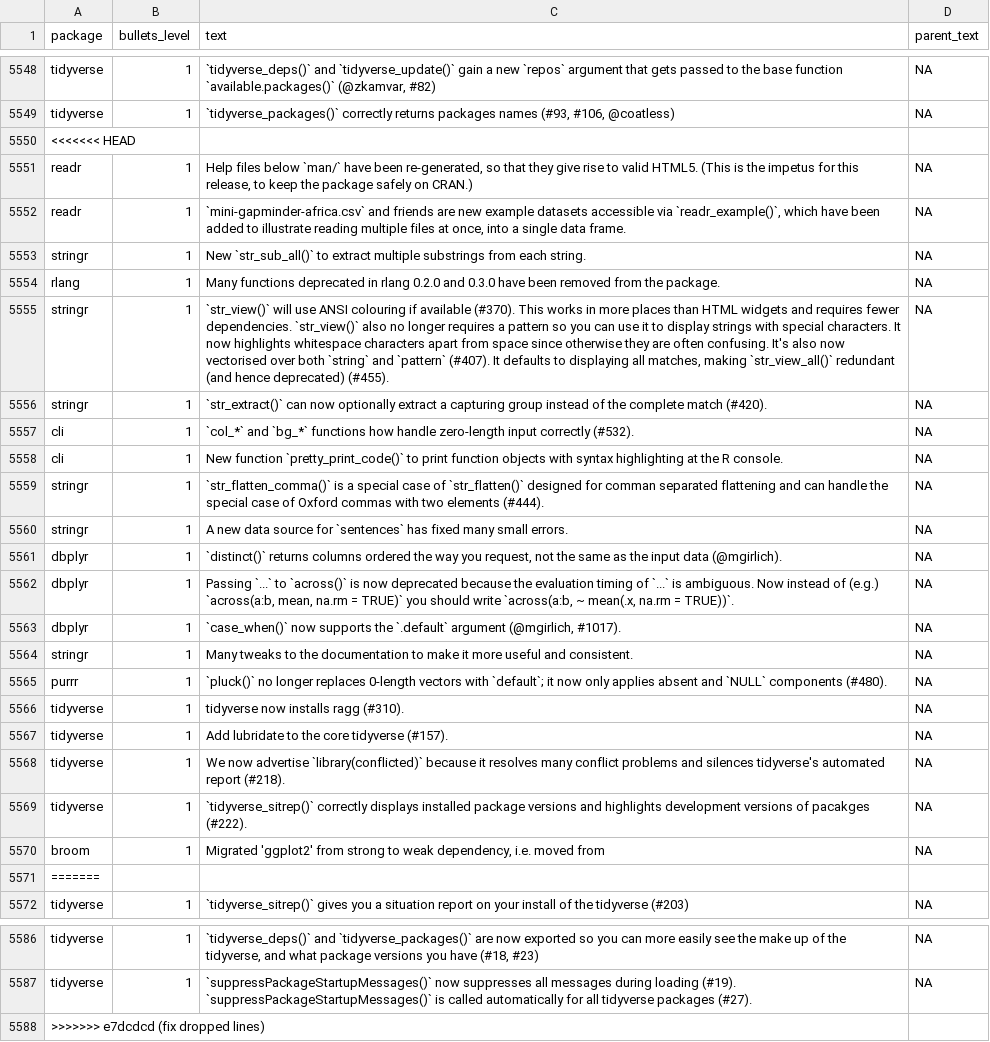
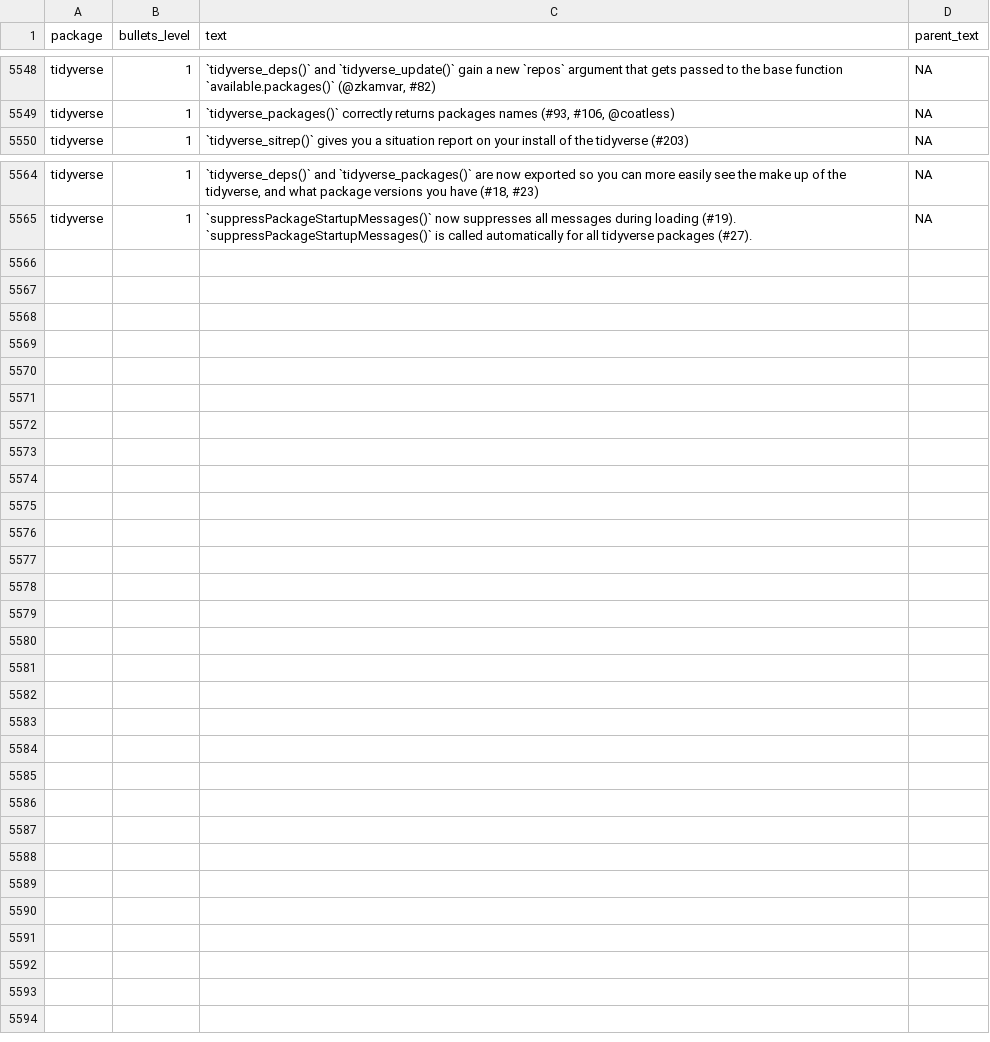
Before and after one commit to wurli/tidyverse-dev-bot, a CSV file: last_refresh_data.csv, drawn as a sheet; only a part is shown, gaps mark what is left out; the diff names each change by its address in the sheet, - before the commit and + after, or states it on an @@ line.

```diff
--- a/last_refresh_data.csv
+++ b/last_refresh_data.csv
-row 5550: <<<<<<< HEAD
-row 5551: readr | 1 | Help files below `man/` have been re-generated, so that they give rise to valid HTML5. (This is the impetus for this release, to keep the package safely on CRAN.) | NA
-row 5552: readr | 1 | `mini-gapminder-africa.csv` and friends are new example datasets accessible via `readr_example()`, which have been added to illustrate reading multiple files at once, into a single data frame. | NA
-row 5553: stringr | 1 | New `str_sub_all()` to extract multiple substrings from each string. | NA
-row 5554: rlang | 1 | Many functions deprecated in rlang 0.2.0 and 0.3.0 have been removed from the package. | NA
-row 5555: stringr | 1 | `str_view()` will use ANSI colouring if available (#370). This works in more places than HTML widgets and requires fewer dependencies. `str_view()` also no longer requires a pattern so you can use it to display strings with special characters. It now highlights whitespace characters apart from space since otherwise they are often confusing. It's also now vectorised over both `string` and `pattern` (#407). It defaults to displaying all matches, making `str_view_all()` redundant (and hence deprecated) (#455). | NA
-row 5556: stringr | 1 | `str_extract()` can now optionally extract a capturing group instead of the complete match (#420). | NA
-row 5557: cli | 1 | `col_*` and `bg_*` functions how handle zero-length input correctly (#532). | NA
-row 5558: cli | 1 | New function `pretty_print_code()` to print function objects with syntax highlighting at the R console. | NA
-row 5559: stringr | 1 | `str_flatten_comma()` is a special case of `str_flatten()` designed for comman separated flattening and can handle the special case of Oxford commas with two elements (#444). | NA
-row 5560: stringr | 1 | A new data source for `sentences` has fixed many small errors. | NA
-row 5561: dbplyr | 1 | `distinct()` returns columns ordered the way you request, not the same as the input data (@mgirlich). | NA
-row 5562: dbplyr | 1 | Passing `...` to `across()` is now deprecated because the evaluation timing of `...` is ambiguous. Now instead of (e.g.) `across(a:b, mean, na.rm = TRUE)` you should write `across(a:b, ~ mean(.x, na.rm = TRUE))`. | NA
-row 5563: dbplyr | 1 | `case_when()` now supports the `.default` argument (@mgirlich, #1017). | NA
-row 5564: stringr | 1 | Many tweaks to the documentation to make it more useful and consistent. | NA
-row 5565: purrr | 1 | `pluck()` no longer replaces 0-length vectors with `default`; it now only applies absent and `NULL` components (#480). | NA
-row 5566: tidyverse | 1 | tidyverse now installs ragg (#310). | NA
-row 5567: tidyverse | 1 | Add lubridate to the core tidyverse (#157). | NA
-row 5568: tidyverse | 1 | We now advertise `library(conflicted)` because it resolves many conflict problems and silences tidyverse's automated report (#218). | NA
-row 5569: tidyverse | 1 | `tidyverse_sitrep()` correctly displays installed package versions and highlights development versions of pacakges (#222). | NA
-row 5570: broom | 1 | Migrated 'ggplot2' from strong to weak dependency, i.e. moved from | NA
-row 5571: =======
-row 5588: >>>>>>> e7dcdcd (fix dropped lines)
```
Also changed, not shown: 6 other files.
